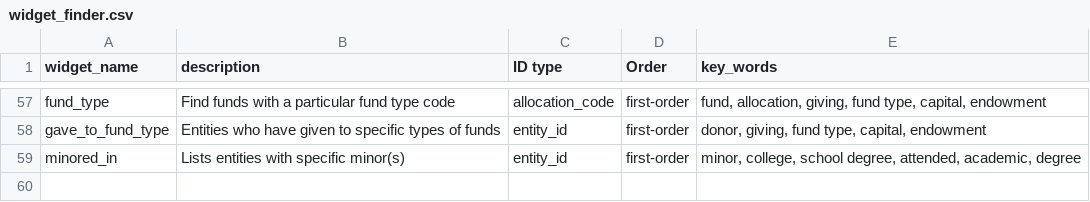
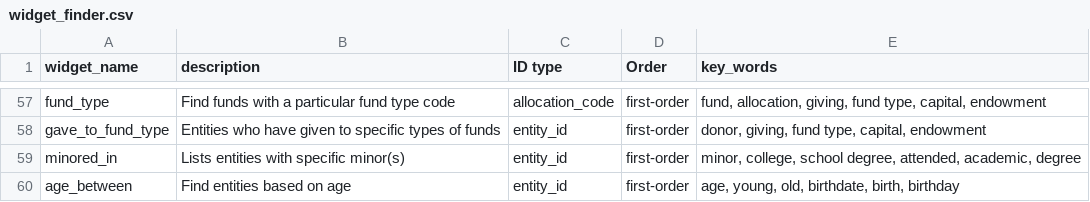
Before and after one commit to kdecker-berkeley/discoveryengine, a CSV file: inst/extdata/widget_finder.csv, drawn as a sheet; only a part is shown, gaps mark what is left out.

Commit message:
age_between widget, fixes #39

```diff
--- a/inst/extdata/widget_finder.csv
+++ b/inst/extdata/widget_finder.csv
@@ -59 +59,2 @@ gave_to_fund_type,Entities who have given to specific types of funds,entity_id,f
 minored_in,Lists entities with specific minor(s),entity_id,first-order,"minor, college, school degree, attended, academic, degree"
+age_between,Find entities based on age,entity_id,first-order,"age, young, old, birthdate, birth, birthday"
```
Also changed, not shown: 3 other files.
